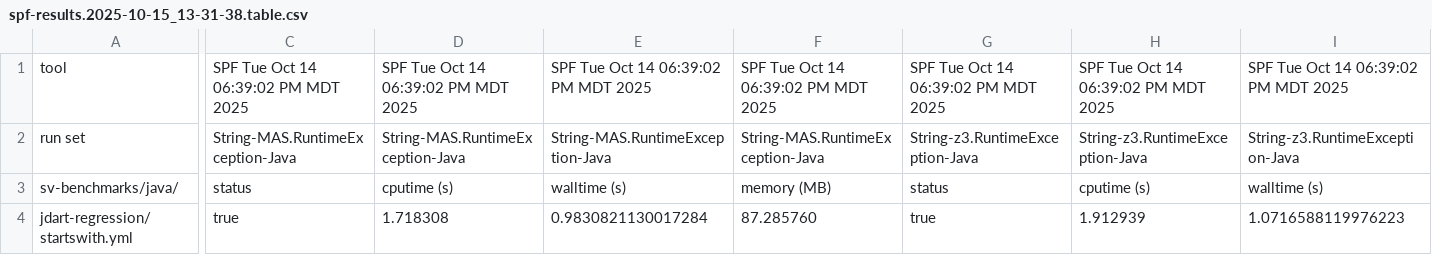
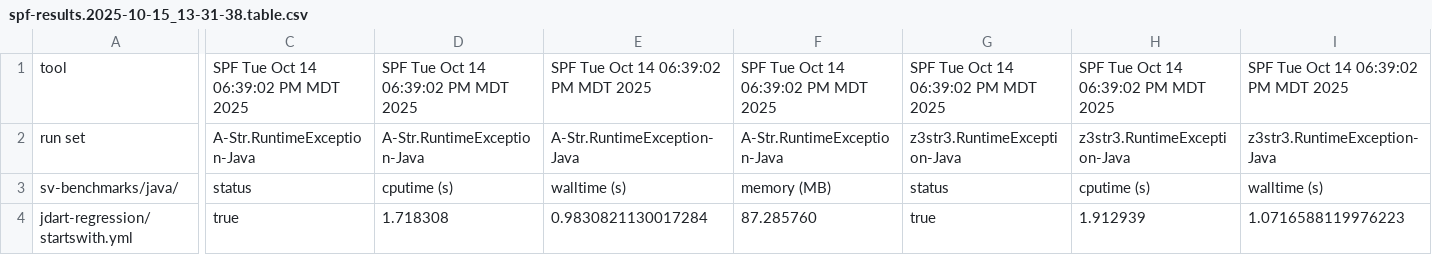
Before and after one commit to natsteven/tacas26-artifact, a CSV file: data/spf-results.2025-10-15_13-31-38.table.csv, drawn as a sheet; only a part is shown, gaps mark what is left out; the diff covers the shown part only; the diff names each change by its address in the sheet, - before the commit and + after, or states it on an @@ line.

```diff
--- a/data/spf-results.2025-10-15_13-31-38.table.csv
+++ b/data/spf-results.2025-10-15_13-31-38.table.csv
-C2: String-MAS.RuntimeException-Java
+C2: A-Str.RuntimeException-Java
-D2: String-MAS.RuntimeException-Java
+D2: A-Str.RuntimeException-Java
-E2: String-MAS.RuntimeException-Java
+E2: A-Str.RuntimeException-Java
-F2: String-MAS.RuntimeException-Java
+F2: A-Str.RuntimeException-Java
-G2: String-z3.RuntimeException-Java
+G2: z3str3.RuntimeException-Java
-H2: String-z3.RuntimeException-Java
+H2: z3str3.RuntimeException-Java
-I2: String-z3.RuntimeException-Java
+I2: z3str3.RuntimeException-Java
```
Also changed, not shown: 1 edited cell elsewhere in this file, data/real-times.csv, data/smt-times.csv, 13 other files.
